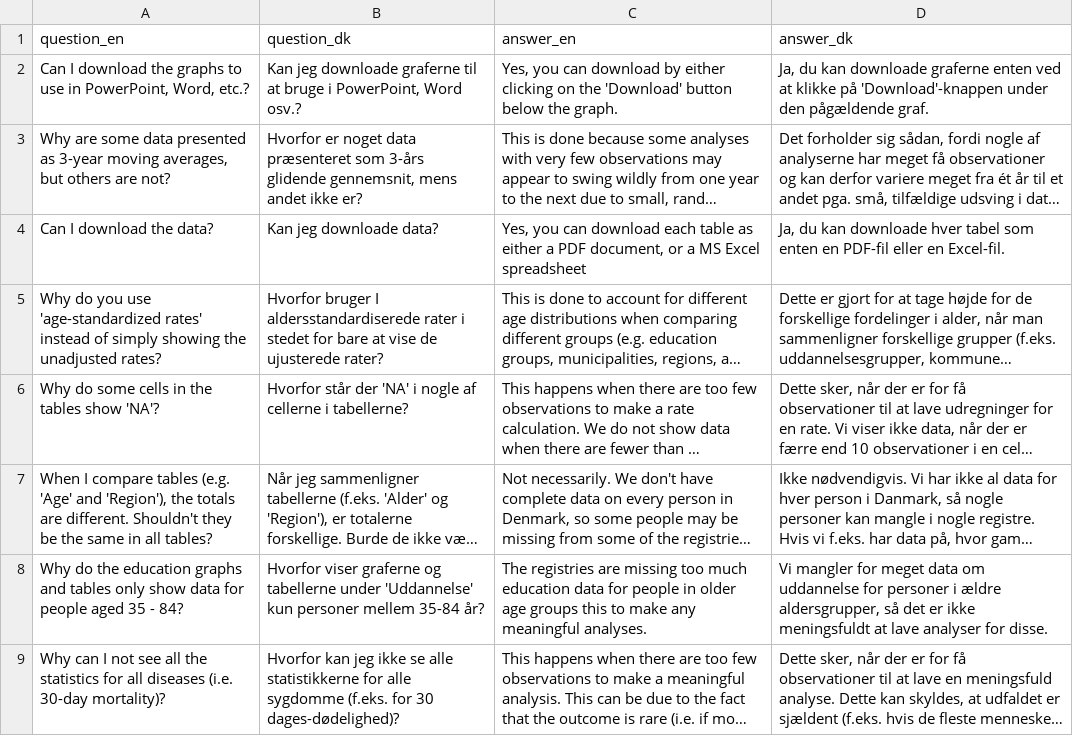
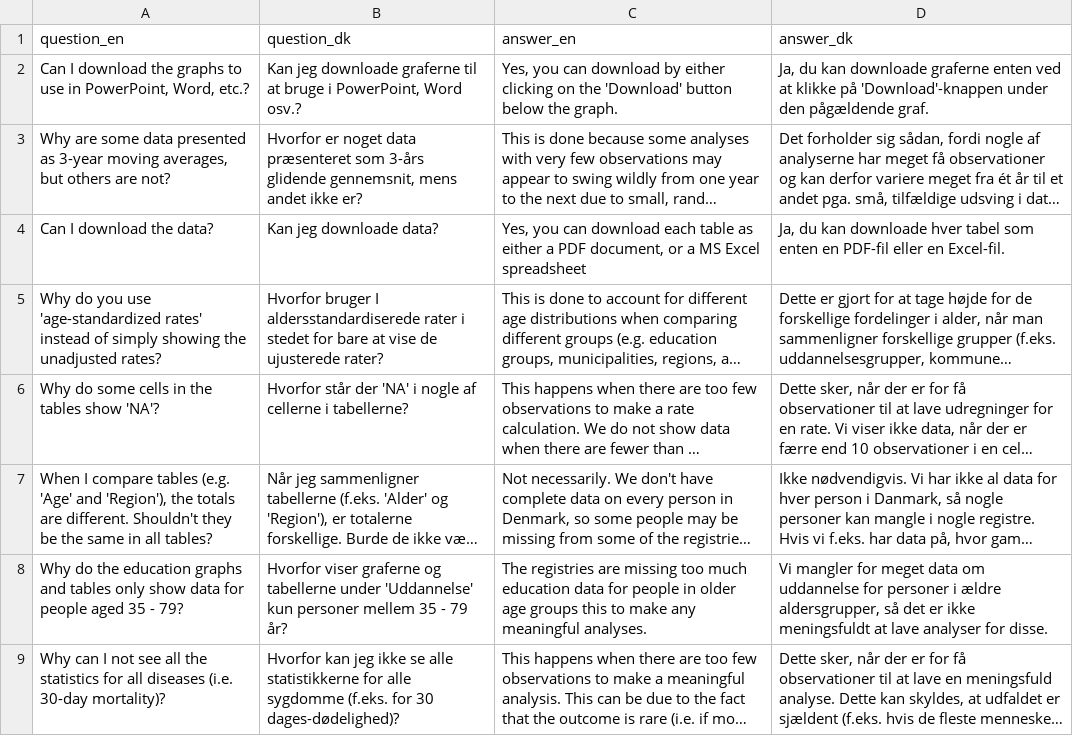
Before and after one commit to HF-Research/ht2, a CSV file: data/faq.csv, drawn as a sheet; long unchanged cells end in …; the diff names each change by its address in the sheet, - before the commit and + after, or states it on an @@ line.

Commit message:
Change age-range displayed for EDU to reflect reality of data. Previous age-range was incorrect

```diff
--- a/data/faq.csv
+++ b/data/faq.csv
-A8 (question_en): …35 - 84?
+A8 (question_en): …35 - 79?
-B8 (question_dk): …personer mellem 35-84 år?
+B8 (question_dk): …personer mellem 35 - 79 år?
```
Also changed, not shown: 2 other files.
